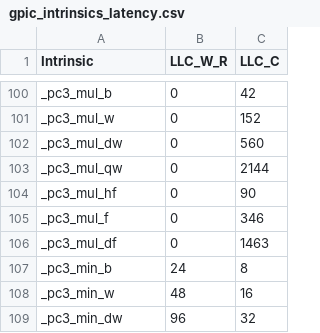
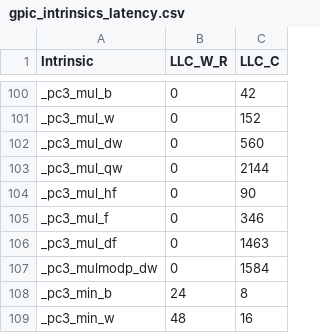
Before and after one commit to arkhadem/ramulator, a CSV file: data/gpic_intrinsics_latency.csv, drawn as a sheet; only a part is shown, gaps mark what is left out; the shorter side is filled out with more unchanged rows; the diff names each change by its address in the sheet, - before the commit and + after, or states it on an @@ line.

Commit message:
multmodp added to timings

```diff
--- a/data/gpic_intrinsics_latency.csv
+++ b/data/gpic_intrinsics_latency.csv
+row 107: _pc3_mulmodp_dw | 0 | 1584
```
